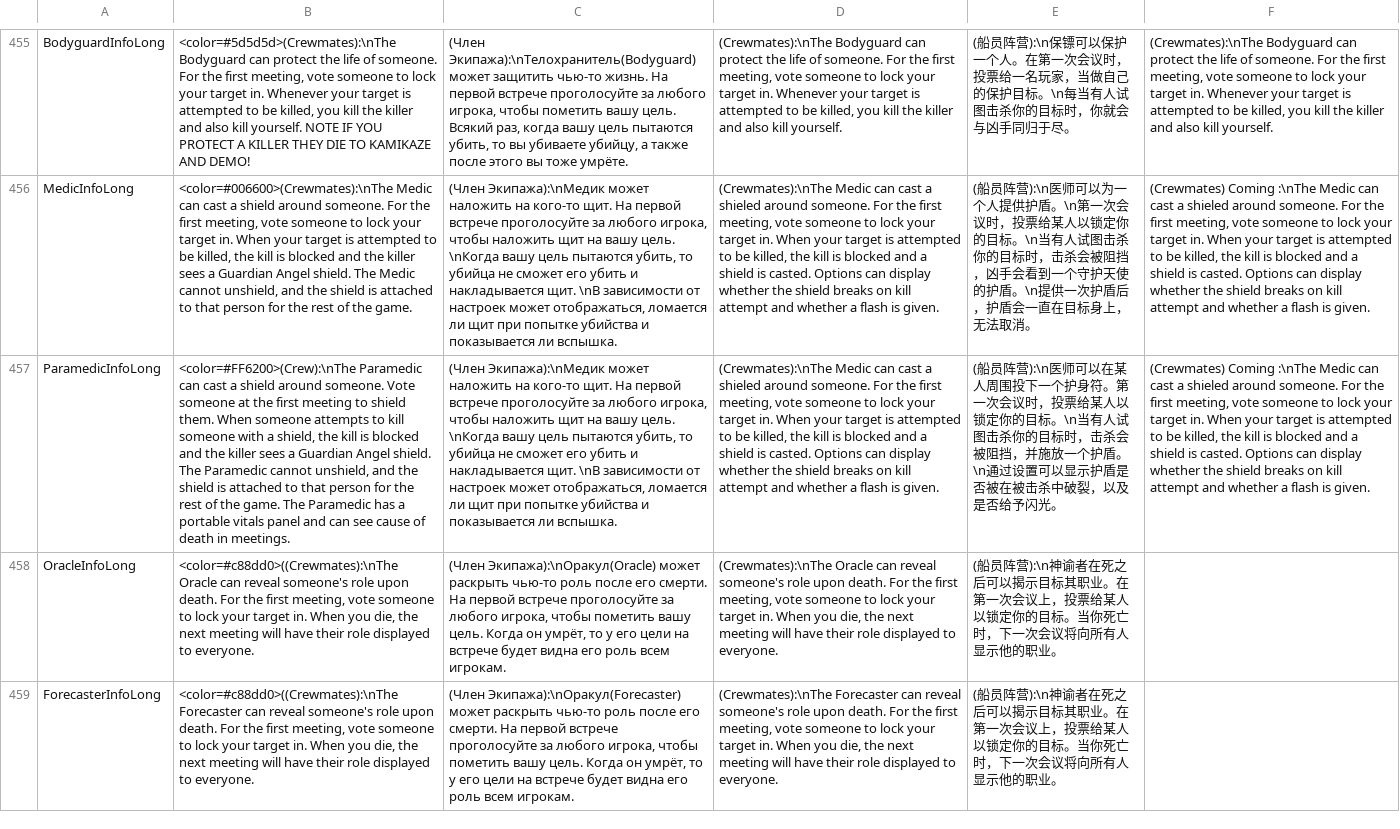
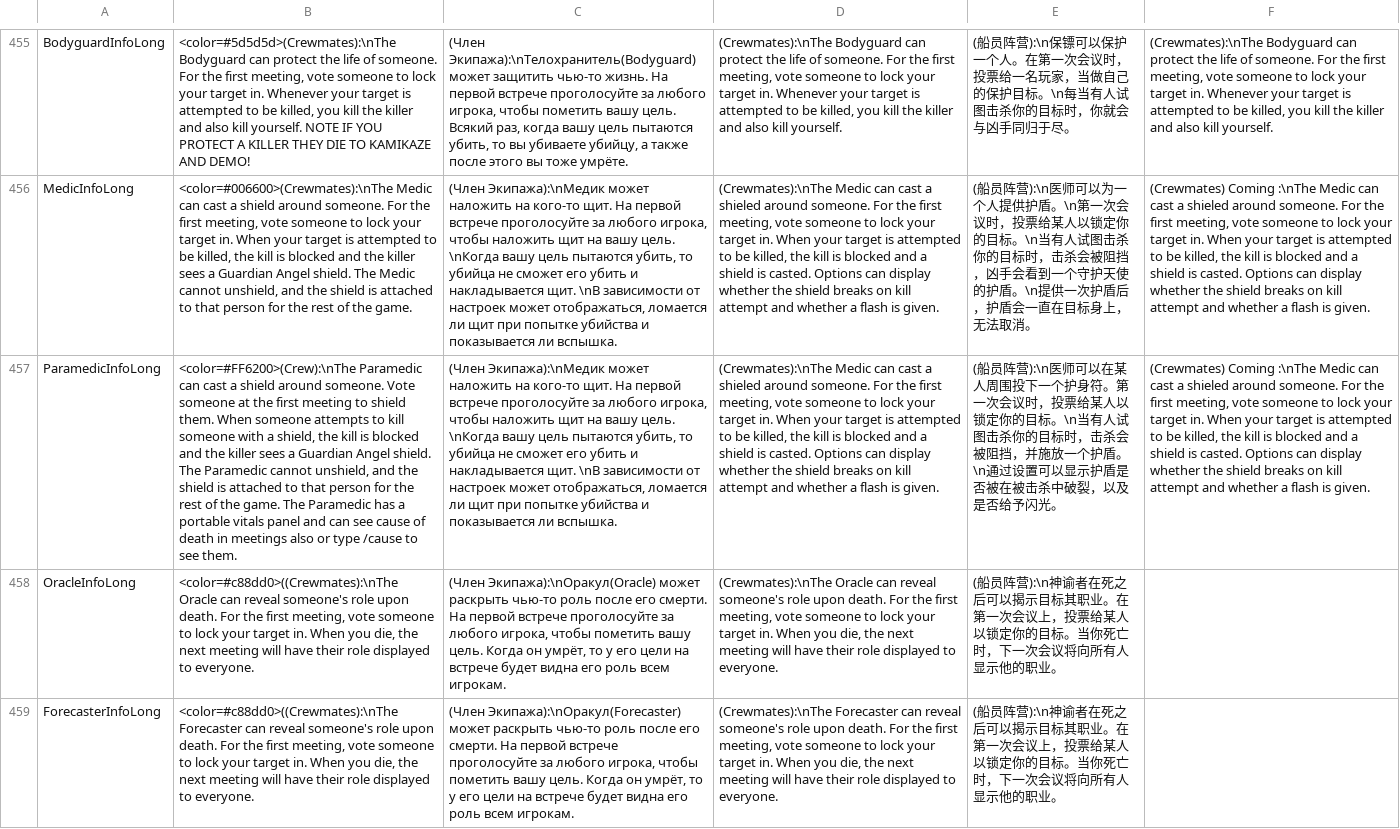
Before and after one commit to Englishpump93/Town-Of-Chaos-, a CSV file: Resources/string.csv, drawn as a sheet; only a part is shown, gaps mark what is left out; the diff covers the shown part only; the diff names each change by its address in the sheet, - before the commit and + after, or states it on an @@ line.

```diff
--- a/Resources/string.csv
+++ b/Resources/string.csv
-B457: …death in meetings.
+B457: …death in meetings also or type /cause to see them.
```
Also changed, not shown: 2 edited cells elsewhere in this file, 20 other files.
